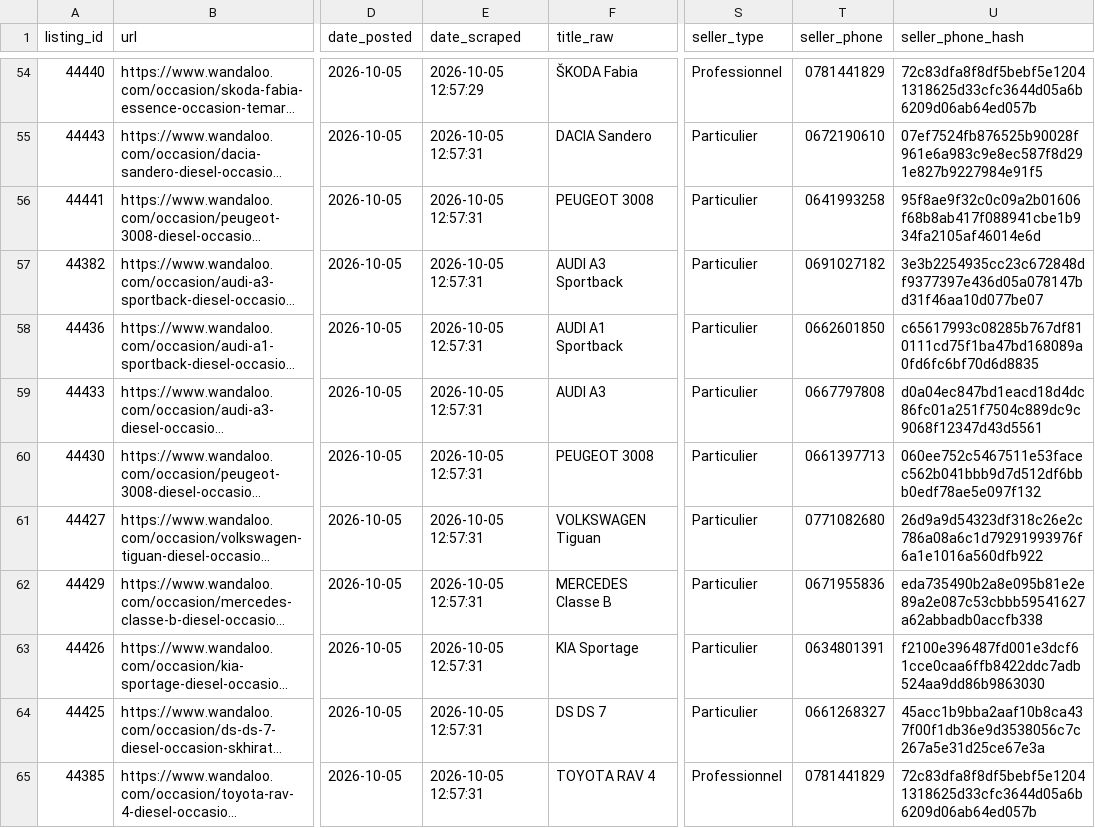
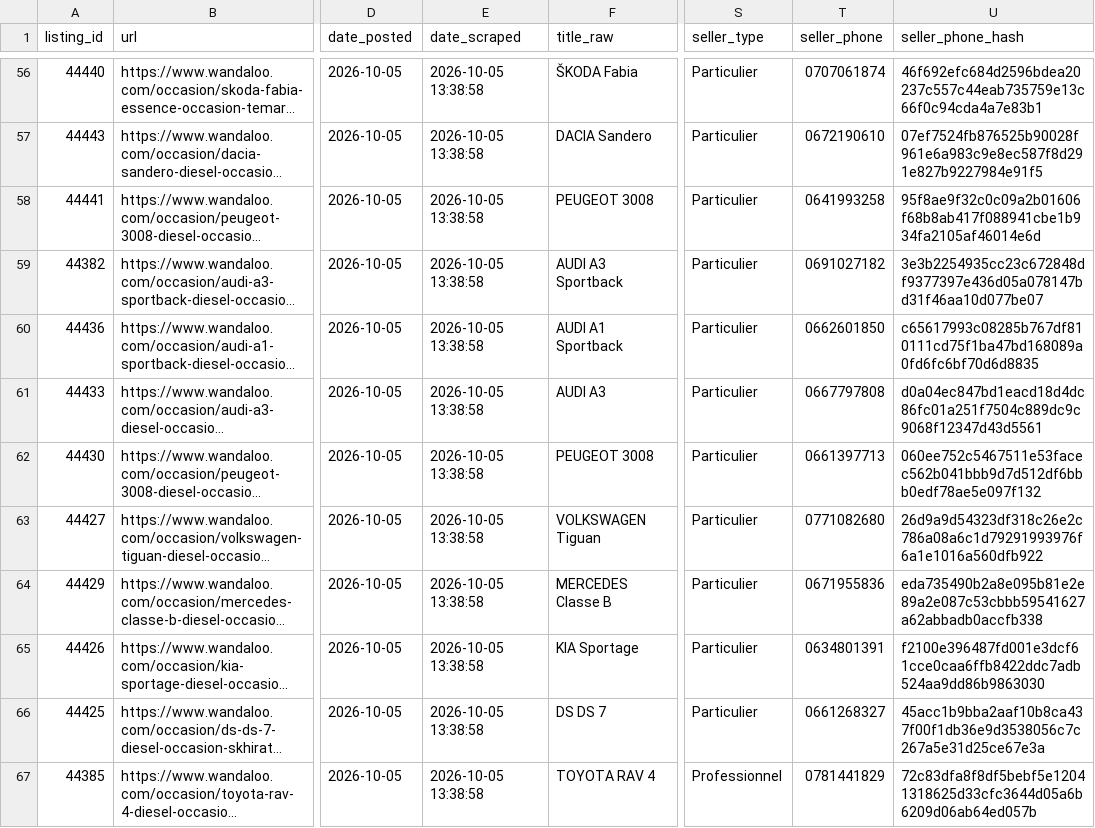
Before and after one commit to ayouboublouch/xgboost-car, a CSV file: data/raw/scraped_wandaloo_part_23.csv, drawn as a sheet; only a part is shown, gaps mark what is left out; long unchanged cells end in …; addresses are those after the commit; the diff covers the shown part only; the diff names each change by its address in the sheet, - before the commit and + after, or states it on an @@ line.

```diff
--- a/data/raw/scraped_wandaloo_part_23.csv
+++ b/data/raw/scraped_wandaloo_part_23.csv
-E56 (date_scraped): 2026-10-05 12:57:29
+E56 (date_scraped): 2026-10-05 13:38:58
-S56 (seller_type): Professionnel
+S56 (seller_type): Particulier
-T56 (seller_phone): 0781441829
+T56 (seller_phone): 0707061874
-U56 (seller_phone_hash): 72c83dfa8f8df5bebf5e12041318625d33cfc3644d05a6b6209d06ab64ed057b
+U56 (seller_phone_hash): 46f692efc684d2596bdea20237c557c44eab735759e13c66f0c94cda4a7e83b1
-E57:E67 (date_scraped): 2026-10-05 12:57:31
+E57:E67 (date_scraped): 2026-10-05 13:38:58
```
Also changed, not shown: 2 added rows and 73 edited cells elsewhere in this file, data/raw/scraped_wandaloo_part_1.csv, 7 other files.
